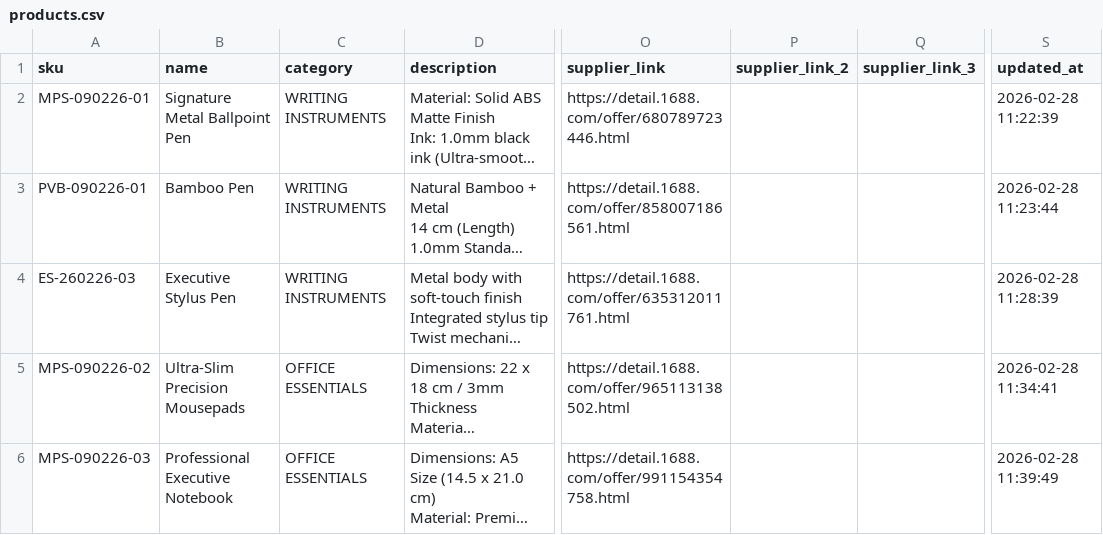
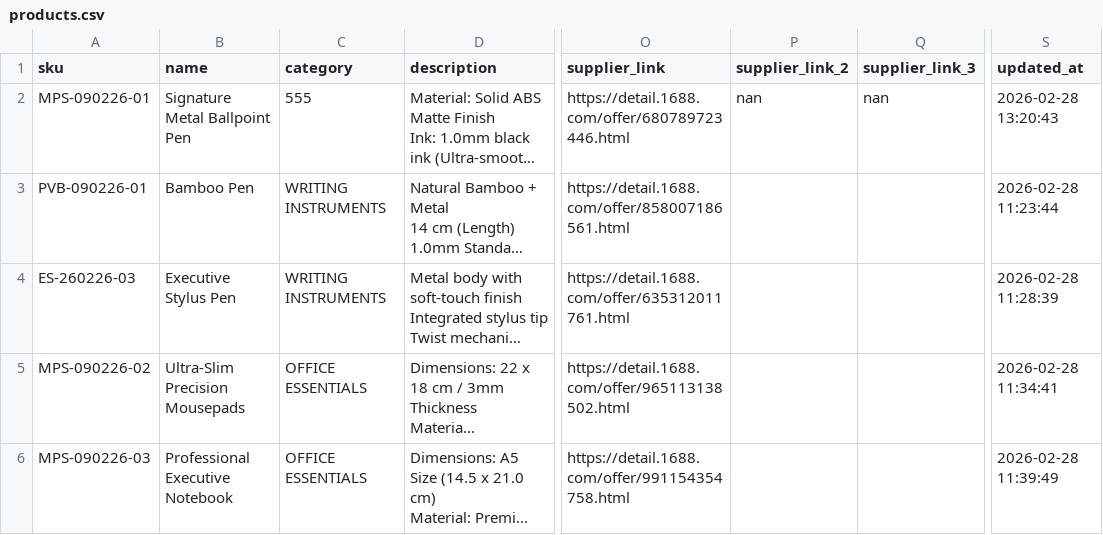
Before and after one commit to umekingcn-source/um-sales-engine, a CSV file: data/products.csv, drawn as a sheet; only a part is shown, gaps mark what is left out; long unchanged cells end in …; the diff names each change by its address in the sheet, - before the commit and + after, or states it on an @@ line.

```diff
--- a/data/products.csv
+++ b/data/products.csv
-C2 (category): WRITING INSTRUMENTS
+C2 (category): 555
-P2 (supplier_link_2): (empty)
+P2 (supplier_link_2): nan
-Q2 (supplier_link_3): (empty)
+Q2 (supplier_link_3): nan
-S2 (updated_at): 2026-02-28 11:22:39
+S2 (updated_at): 2026-02-28 13:20:43
```
Also changed, not shown: 2 other files.
